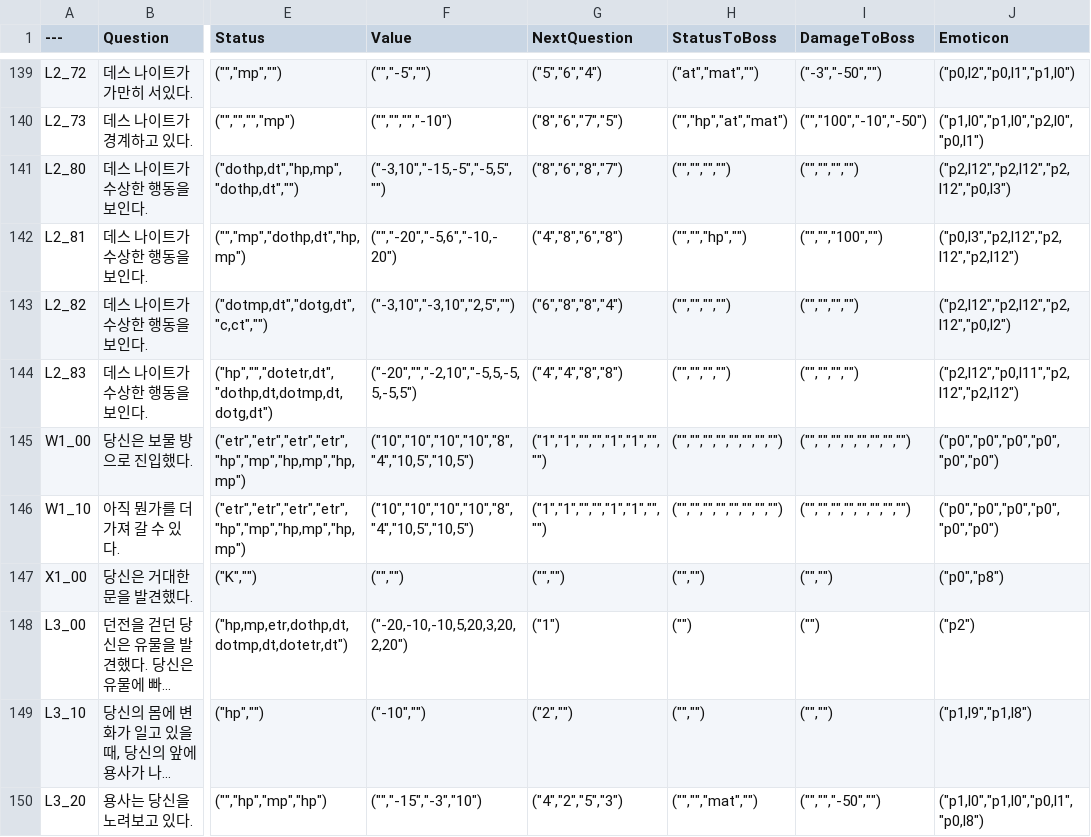
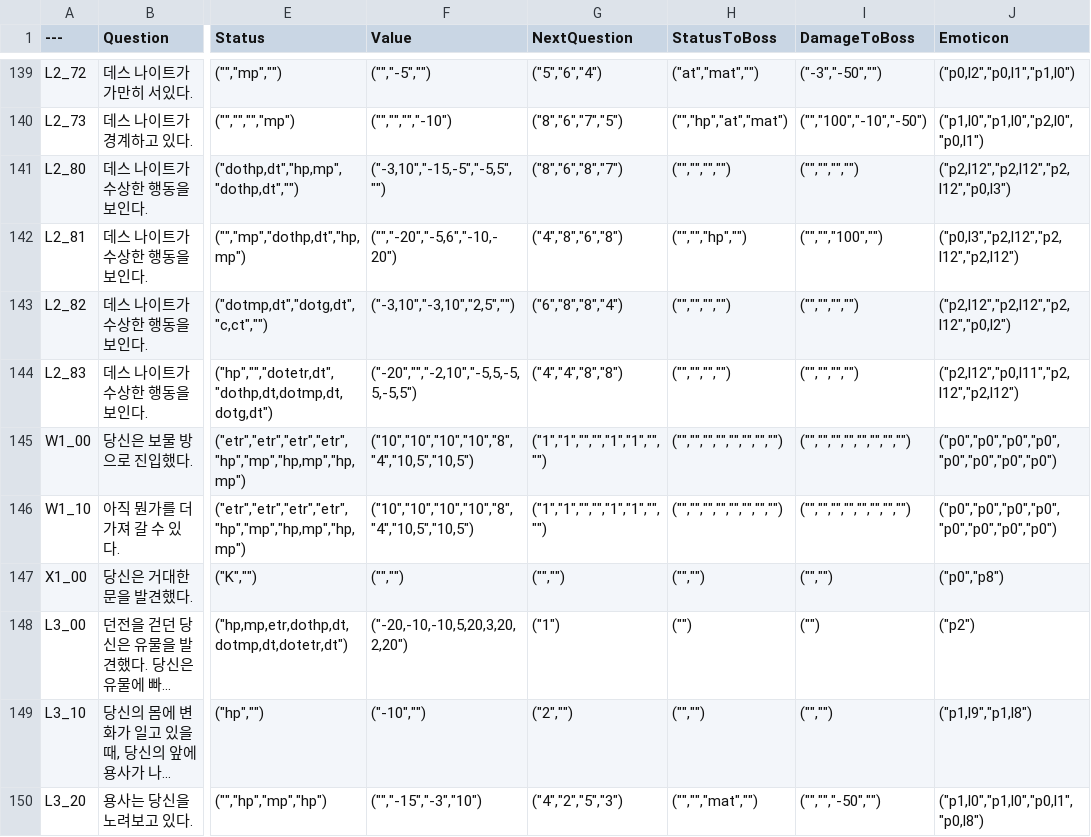
Before and after one commit to sthie/SelectWorm, a CSV file: Data/ChangeValueDataTable.csv, drawn as a sheet; only a part is shown, gaps mark what is left out; long unchanged cells end in …; the diff names each change by its address in the sheet, - before the commit and + after, or states it on an @@ line.

Commit message:
up

```diff
--- a/Data/ChangeValueDataTable.csv
+++ b/Data/ChangeValueDataTable.csv
-J145:J146 (Emoticon): ("p0","p0","p0","p0","p0","p0")
+J145:J146 (Emoticon): ("p0","p0","p0","p0","p0","p0","p0","p0")
```
